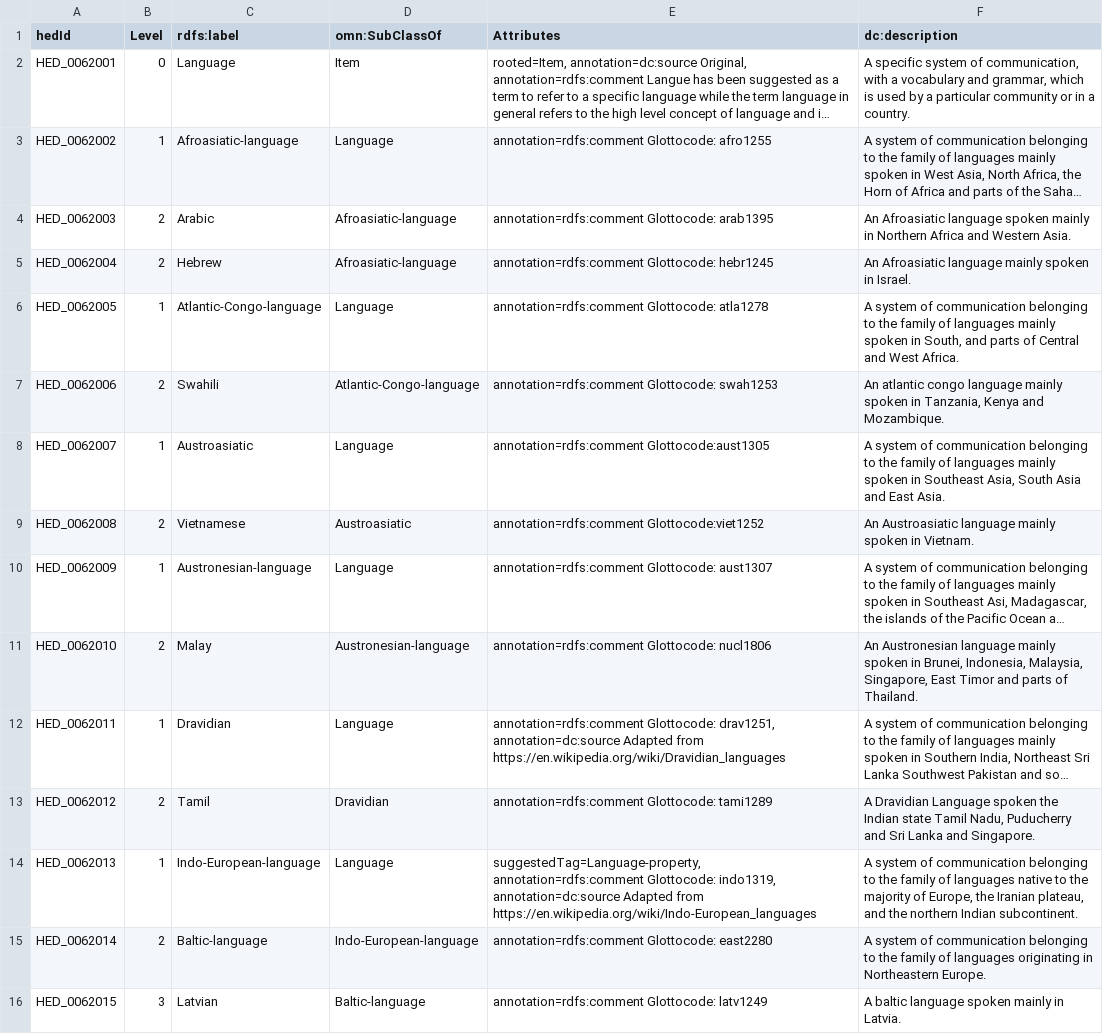
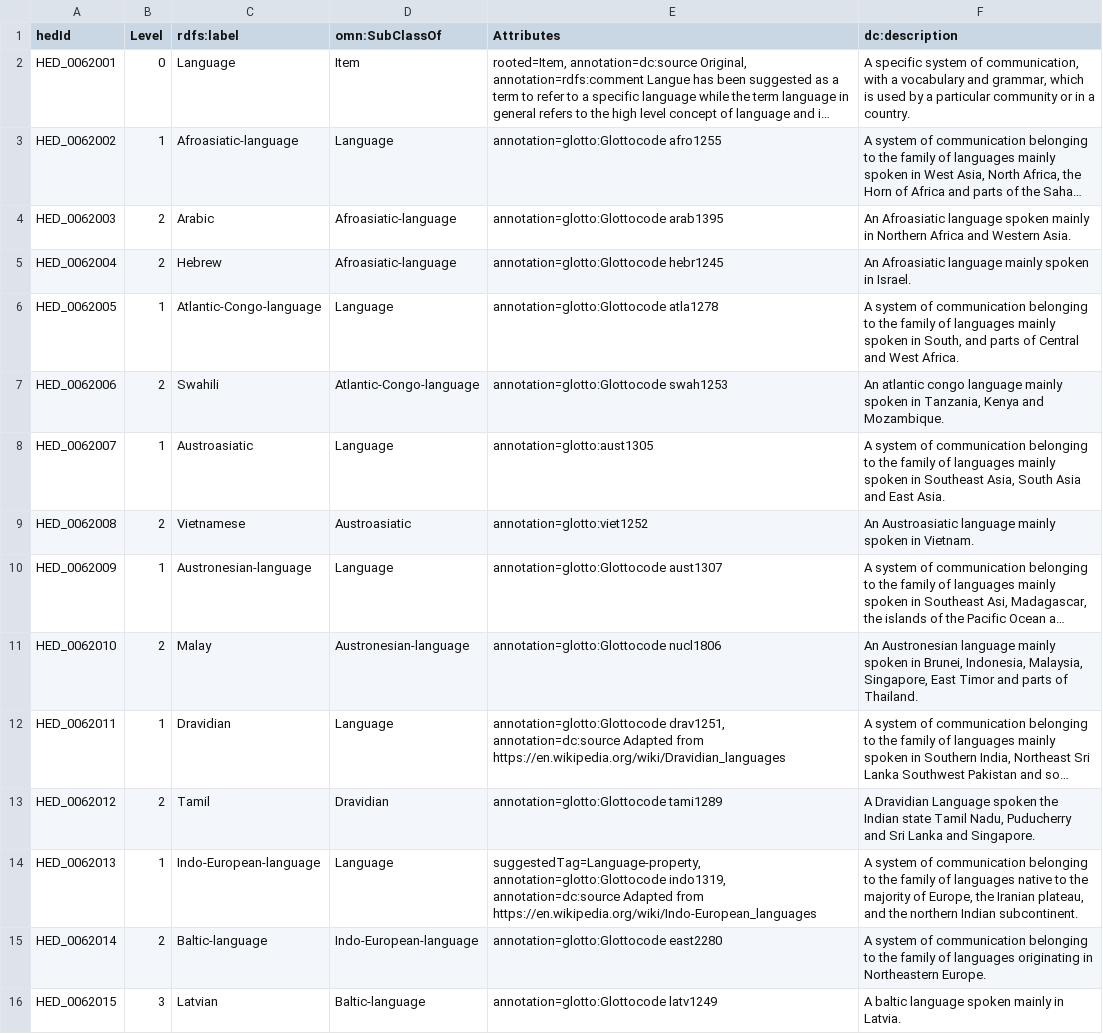
Before and after one commit to hed-standard/hed-schemas, a TSV file: library_schemas/lang/prerelease/hedtsv/HED_lang_1.1.0/HED_lang_1.1.0_Tag.tsv, drawn as a sheet; only a part is shown; long unchanged cells end in …; the diff covers the shown part only; the diff names each change by its address in the sheet, - before the commit and + after, or states it on an @@ line.

Commit message:
Updated the language schema glottocode format

```diff
--- a/library_schemas/lang/prerelease/hedtsv/HED_lang_1.1.0/HED_lang_1.1.0_Tag.tsv
+++ b/library_schemas/lang/prerelease/hedtsv/HED_lang_1.1.0/HED_lang_1.1.0_Tag.tsv
-E3 (Attributes): annotation=rdfs:comment Glottocode: afro1255
+E3 (Attributes): annotation=glotto:Glottocode afro1255
-E4 (Attributes): annotation=rdfs:comment Glottocode: arab1395
+E4 (Attributes): annotation=glotto:Glottocode arab1395
-E5 (Attributes): annotation=rdfs:comment Glottocode: hebr1245
+E5 (Attributes): annotation=glotto:Glottocode hebr1245
-E6 (Attributes): annotation=rdfs:comment Glottocode: atla1278
+E6 (Attributes): annotation=glotto:Glottocode atla1278
-E7 (Attributes): annotation=rdfs:comment Glottocode: swah1253
+E7 (Attributes): annotation=glotto:Glottocode swah1253
-E8 (Attributes): annotation=rdfs:comment Glottocode:aust1305
+E8 (Attributes): annotation=glotto:aust1305
-E9 (Attributes): annotation=rdfs:comment Glottocode:viet1252
+E9 (Attributes): annotation=glotto:viet1252
-E10 (Attributes): annotation=rdfs:comment Glottocode: aust1307
+E10 (Attributes): annotation=glotto:Glottocode aust1307
-E11 (Attributes): annotation=rdfs:comment Glottocode: nucl1806
+E11 (Attributes): annotation=glotto:Glottocode nucl1806
-E12 (Attributes): annotation=rdfs:comment Glottocode: drav1251, annotation=dc:source…
+E12 (Attributes): annotation=glotto:Glottocode drav1251, annotation=dc:source…
-E13 (Attributes): annotation=rdfs:comment Glottocode: tami1289
+E13 (Attributes): annotation=glotto:Glottocode tami1289
-E14 (Attributes): suggestedTag=Language-property, annotation=rdfs:comment Glottocode: indo1319, annotation=dc:source…
+E14 (Attributes): suggestedTag=Language-property, annotation=glotto:Glottocode indo1319, annotation=dc:source…
-E15 (Attributes): annotation=rdfs:comment Glottocode: east2280
+E15 (Attributes): annotation=glotto:Glottocode east2280
-E16 (Attributes): annotation=rdfs:comment Glottocode: latv1249
+E16 (Attributes): annotation=glotto:Glottocode latv1249
```
Also changed, not shown: 50 edited cells elsewhere in this file, 2 other files.
